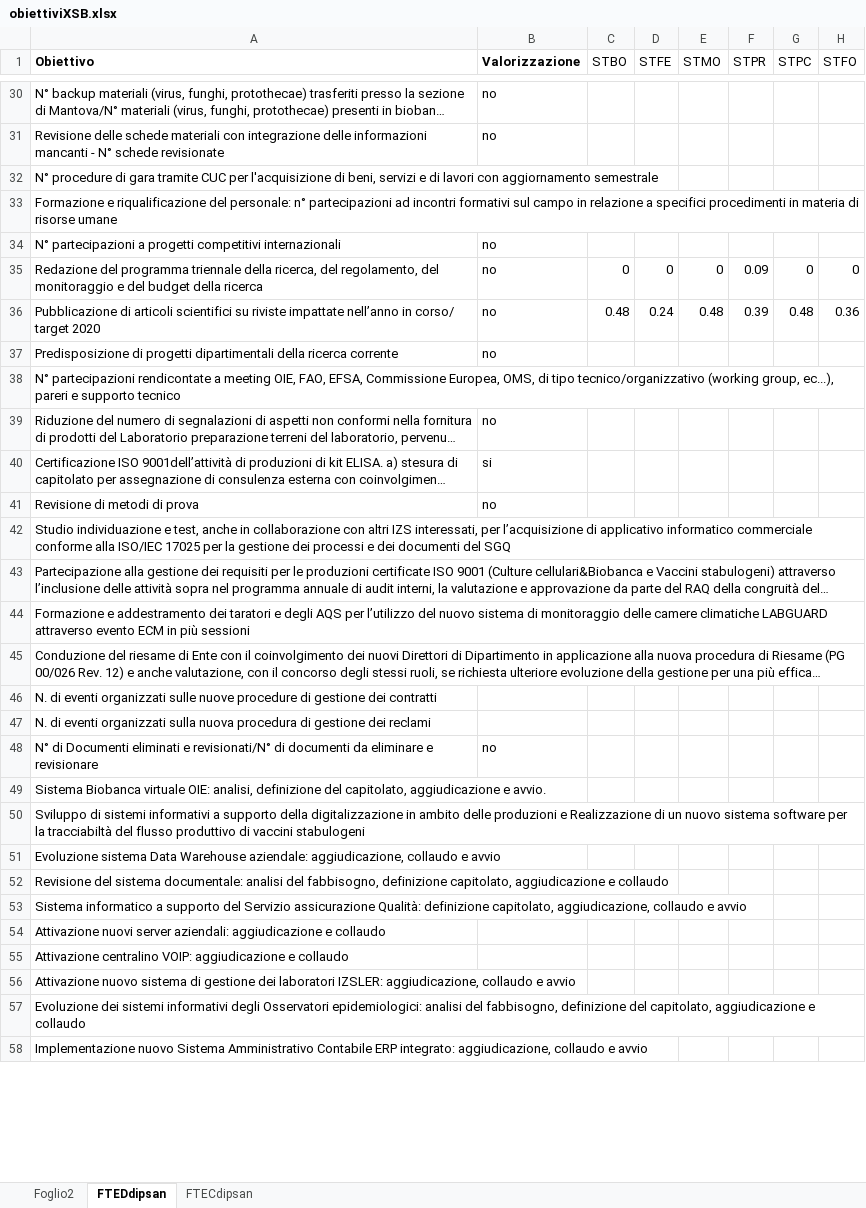
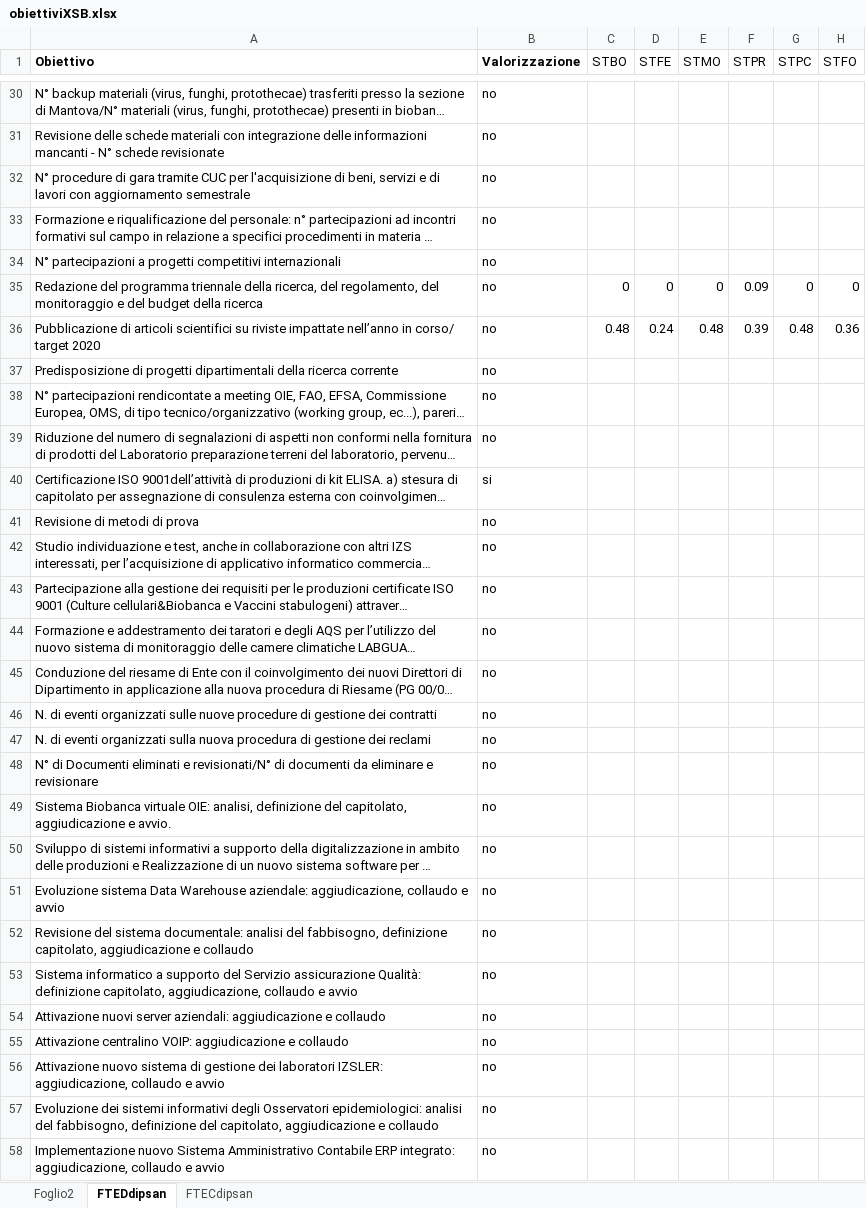
Before and after one commit to TMax66/IZSLER-COGES, an Excel workbook: PROGRAMMAZIONE/data/raw/obiettiviXSB.xlsx, sheet FTEDdipsan, drawn as a sheet; only a part is shown, gaps mark what is left out; long unchanged cells end in …; values as stored, in another font and other column widths than the file's, no borders; the diff covers the shown part only; the diff names each change by its address in the sheet, - before the commit and + after, or states it on an @@ line.

```diff
--- a/PROGRAMMAZIONE/data/raw/obiettiviXSB.xlsx (sheet FTEDdipsan)
+++ b/PROGRAMMAZIONE/data/raw/obiettiviXSB.xlsx (sheet FTEDdipsan)
-B32:B33 (Valorizzazione): (empty)
+B32:B33 (Valorizzazione): no
-B38 (Valorizzazione): (empty)
+B38 (Valorizzazione): no
-B42:B47 (Valorizzazione): (empty)
+B42:B47 (Valorizzazione): no
-B49:B58 (Valorizzazione): (empty)
+B49:B58 (Valorizzazione): no
```
Also changed, not shown: 38 edited cells elsewhere in this sheet, 4 other files.
